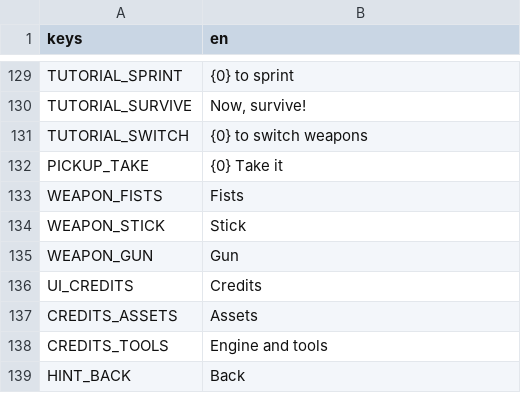
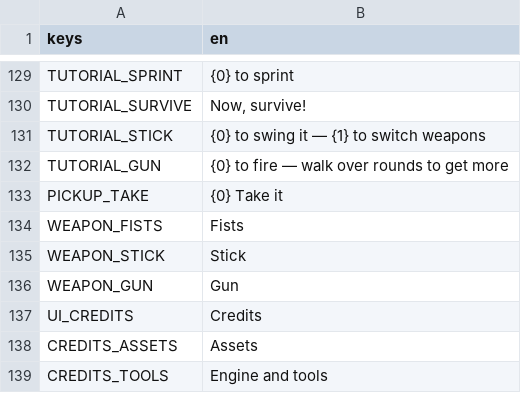
Before and after one commit to Garden-Fence-Games/fight-island, a CSV file: assets/locale/ui.csv, drawn as a sheet; only a part is shown, gaps mark what is left out; the shorter side is filled out with more unchanged rows; removed rows and columns are numbered as before the commit, all else as after; the diff names each change by its address in the sheet, - before the commit and + after, or states it on an @@ line.

Commit message:
feat(tutorial): every weapon explains its own keys (#248)
* feat(tutorial): every weapon explains its own keys

* fix(tutorial): the gun's line drops the reload that went away

```diff
--- a/assets/locale/ui.csv
+++ b/assets/locale/ui.csv
-row 131: TUTORIAL_SWITCH | {0} to switch weapons
+row 131: TUTORIAL_STICK | {0} to swing it — {1} to switch weapons
+row 132: TUTORIAL_GUN | {0} to fire — walk over rounds to get more
```
Also changed, not shown: 8 other files.
